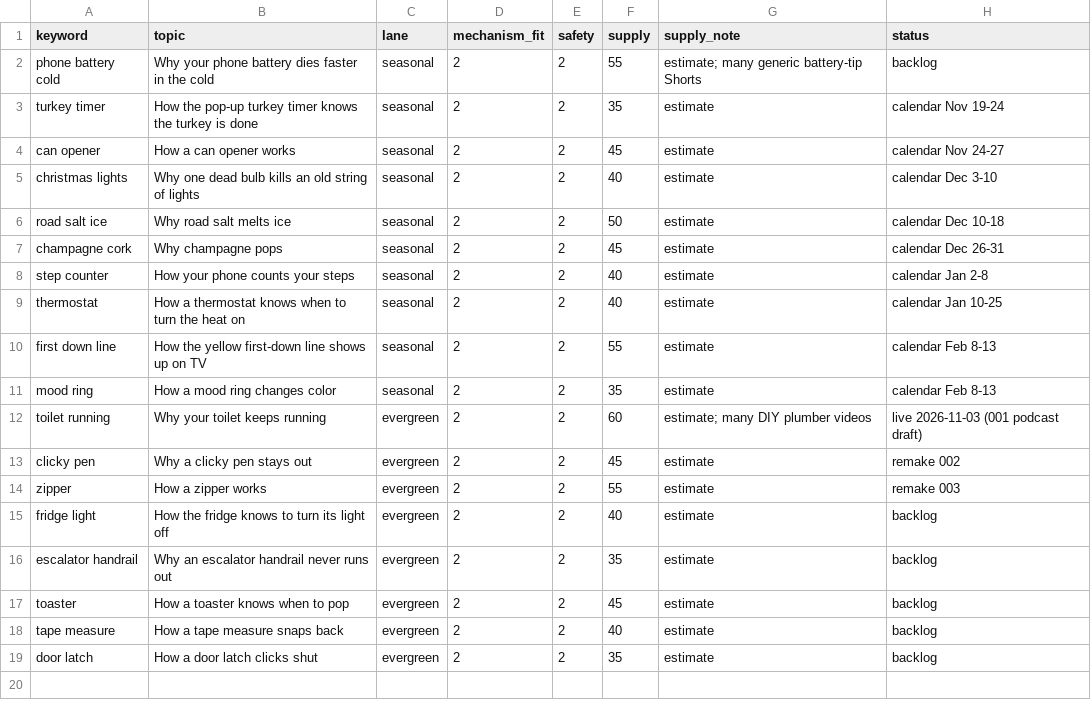
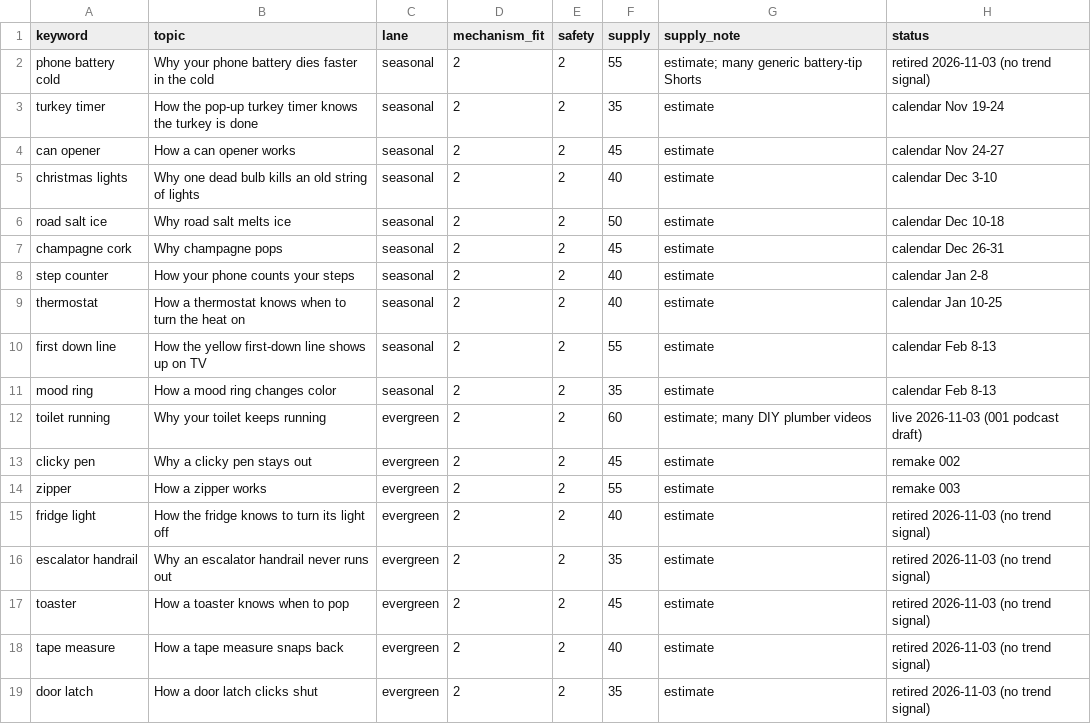
Before and after one commit to explainedinshort60-coder/Explained-in-60, a CSV file: demand/watchlist.csv, drawn as a sheet.

```diff
--- a/demand/watchlist.csv
+++ b/demand/watchlist.csv
@@ -1,3 +1,3 @@
 keyword,topic,lane,mechanism_fit,safety,supply,supply_note,status
-phone battery cold,Why your phone battery dies faster in the cold,seasonal,2,2,55,estimate; many generic battery-tip Shorts,backlog
+phone battery cold,Why your phone battery dies faster in the cold,seasonal,2,2,55,estimate; many generic battery-tip Shorts,retired 2026-11-03 (no trend signal)
 turkey timer,How the pop-up turkey timer knows the turkey is done,seasonal,2,2,35,estimate,calendar Nov 19-24
@@ -14,6 +14,6 @@ clicky pen,Why a clicky pen stays out,evergreen,2,2,45,estimate,remake 002
 zipper,How a zipper works,evergreen,2,2,55,estimate,remake 003
-fridge light,How the fridge knows to turn its light off,evergreen,2,2,40,estimate,backlog
-escalator handrail,Why an escalator handrail never runs out,evergreen,2,2,35,estimate,backlog
-toaster,How a toaster knows when to pop,evergreen,2,2,45,estimate,backlog
-tape measure,How a tape measure snaps back,evergreen,2,2,40,estimate,backlog
-door latch,How a door latch clicks shut,evergreen,2,2,35,estimate,backlog
+fridge light,How the fridge knows to turn its light off,evergreen,2,2,40,estimate,retired 2026-11-03 (no trend signal)
+escalator handrail,Why an escalator handrail never runs out,evergreen,2,2,35,estimate,retired 2026-11-03 (no trend signal)
+toaster,How a toaster knows when to pop,evergreen,2,2,45,estimate,retired 2026-11-03 (no trend signal)
+tape measure,How a tape measure snaps back,evergreen,2,2,40,estimate,retired 2026-11-03 (no trend signal)
+door latch,How a door latch clicks shut,evergreen,2,2,35,estimate,retired 2026-11-03 (no trend signal)
```
Also changed, not shown: 9 other files.
